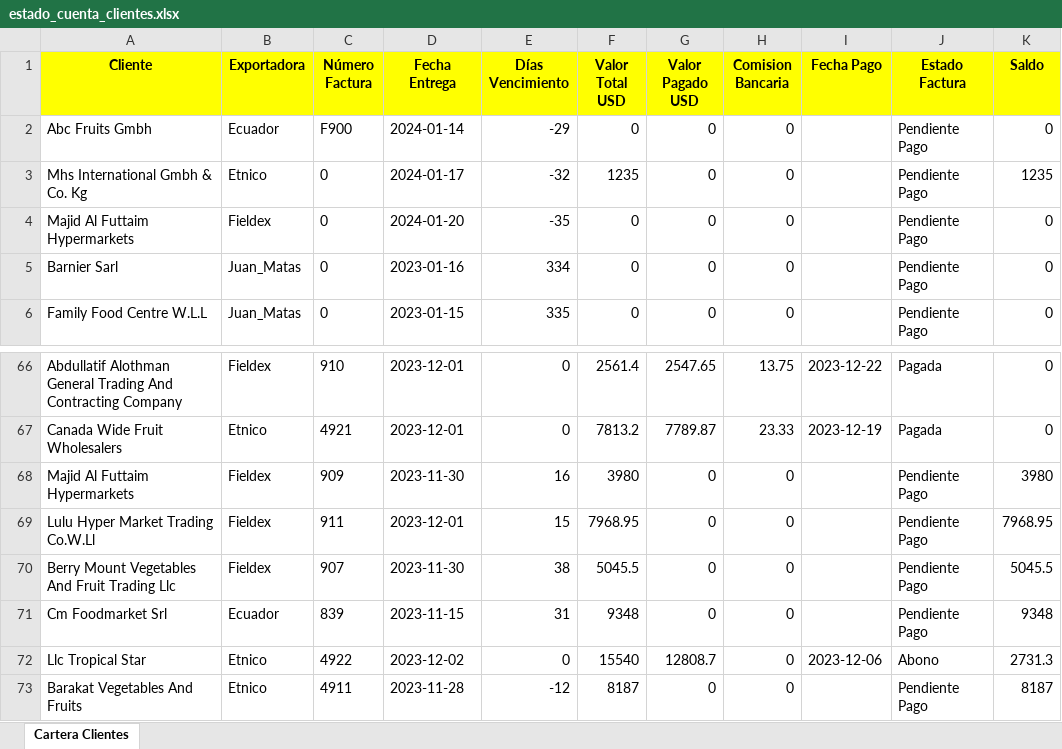
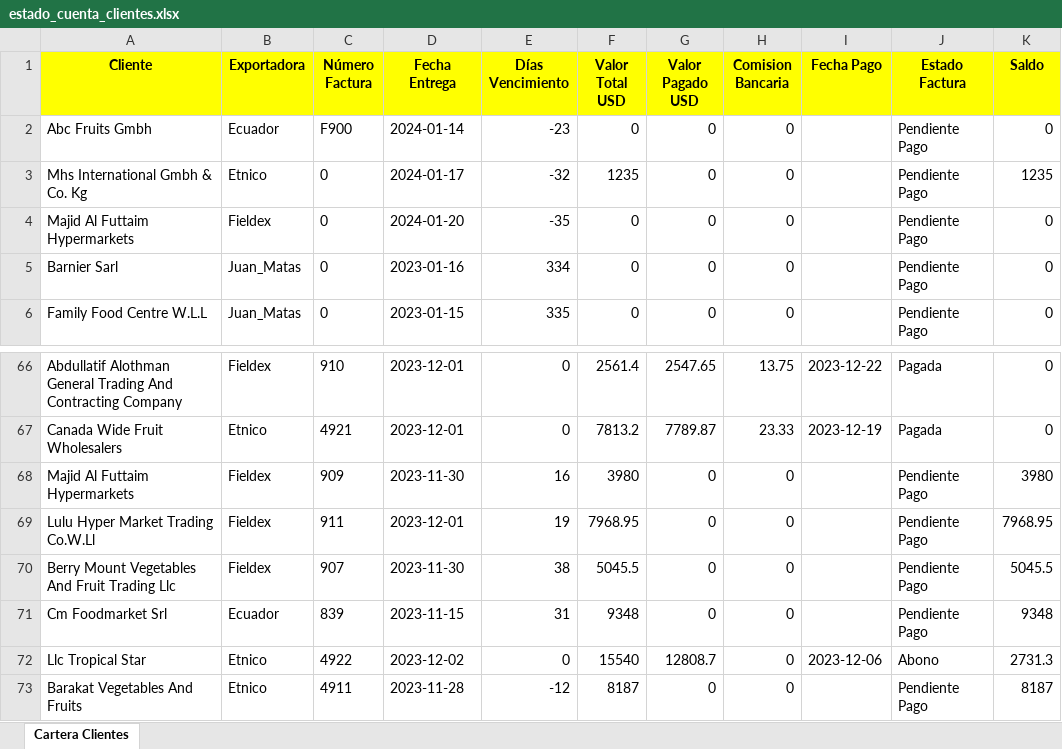
Before and after one commit to Sebastyk120/Comercial, an Excel workbook: estado_cuenta_clientes.xlsx, sheet Cartera Clientes, drawn as a sheet; only a part is shown, gaps mark what is left out; values as stored, in another font and other column widths than the file's, no borders; the diff names each change by its address in the sheet, - before the commit and + after, or states it on an @@ line.

```diff
--- a/estado_cuenta_clientes.xlsx (sheet Cartera Clientes)
+++ b/estado_cuenta_clientes.xlsx (sheet Cartera Clientes)
-E2 (Días Vencimiento): -29
+E2 (Días Vencimiento): -23
-E69 (Días Vencimiento): 15
+E69 (Días Vencimiento): 19
```
Also changed, not shown: 20 other files.
